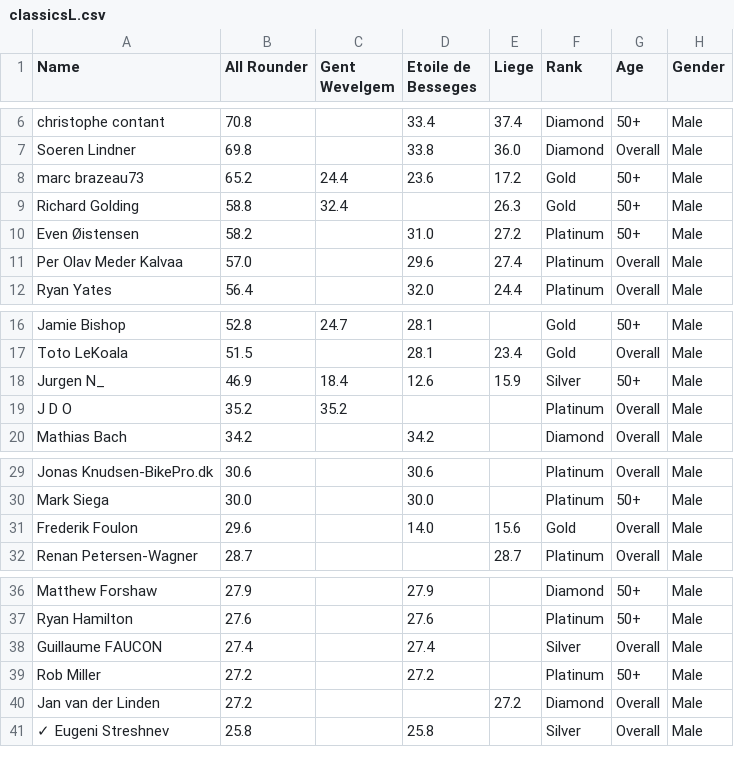
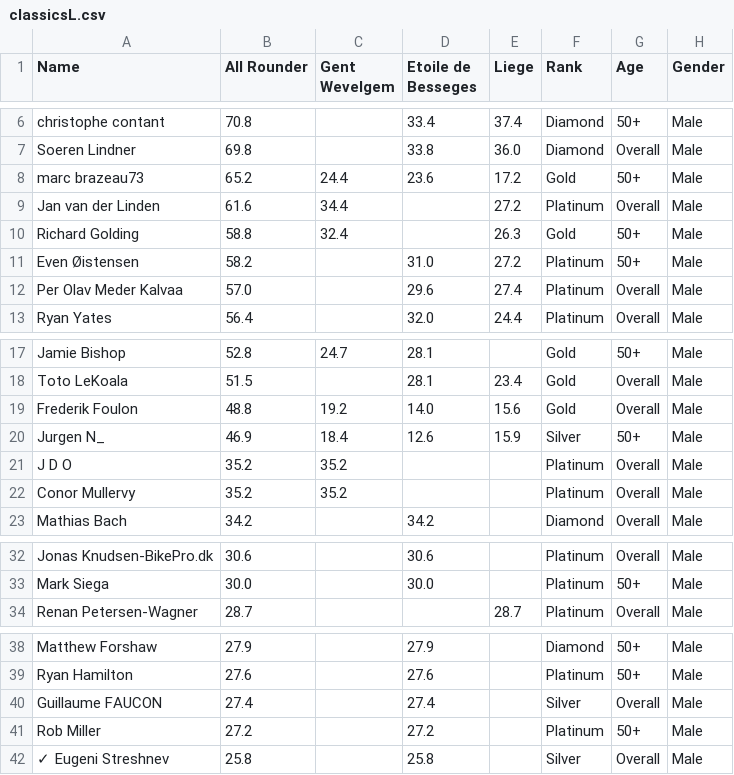
Before and after one commit to somaek/somaek.github.io, a CSV file: classicsL.csv, drawn as a sheet; only a part is shown, gaps mark what is left out; removed rows and columns are numbered as before the commit, all else as after; the diff names each change by its address in the sheet, - before the commit and + after, or states it on an @@ line.

Commit message:
Flat: latest data (2025-11-29T22:17:40.060Z) {   "date": "2025-11-29T22:17:40.060Z",   "files": [     {       "name": "arwr.csv",       "deltaBytes": 59,       "source": "https://docs.google.com/spreadsheets/d/e/2PACX-1vTFFpRBp56INVL1XqmHbGBrISvVdzqQ1C3N-sf9xox4oJugyPqYw7OwbxpkyolEjx8BPIkd7mb2ICza/pub?gid=745704294&single=true&output=csv"     },     {       "name": "classicsW.csv",       "deltaBytes": 214,       "source": "https://docs.google.com/spreadsheets/d/e/2PACX-1vRvhxu0K_Xo9xfMRuphtXMsu4NDZejmGdOMvQW-H1NackeL8_LvkIonBTkc2nAxAAJUbobOnL4E_dJh/pub?gid=1269985083&single=true&output=csv"     },     {       "name": "classicsL.csv",       "deltaBytes": 59,       "source": "https://docs.google.com/spreadsheets/d/e/2PACX-1vRvhxu0K_Xo9xfMRuphtXMsu4NDZejmGdOMvQW-H1NackeL8_LvkIonBTkc2nAxAAJUbobOnL4E_dJh/pub?gid=1430084053&single=true&output=csv"     }   ] }

```diff
--- a/classicsL.csv
+++ b/classicsL.csv
+row 9: Jan van der Linden | 61.6 | 34.4 |  | 27.2 | Platinum | Overall | Male
+row 19: Frederik Foulon | 48.8 | 19.2 | 14.0 | 15.6 | Gold | Overall | Male
+row 22: Conor Mullervy | 35.2 | 35.2 |  |  | Platinum | Overall | Male
-row 31: Frederik Foulon | 29.6 |  | 14.0 | 15.6 | Gold | Overall | Male
-row 40: Jan van der Linden | 27.2 |  |  | 27.2 | Diamond | Overall | Male
```
Also changed, not shown: arwr.csv, classicsW.csv.
